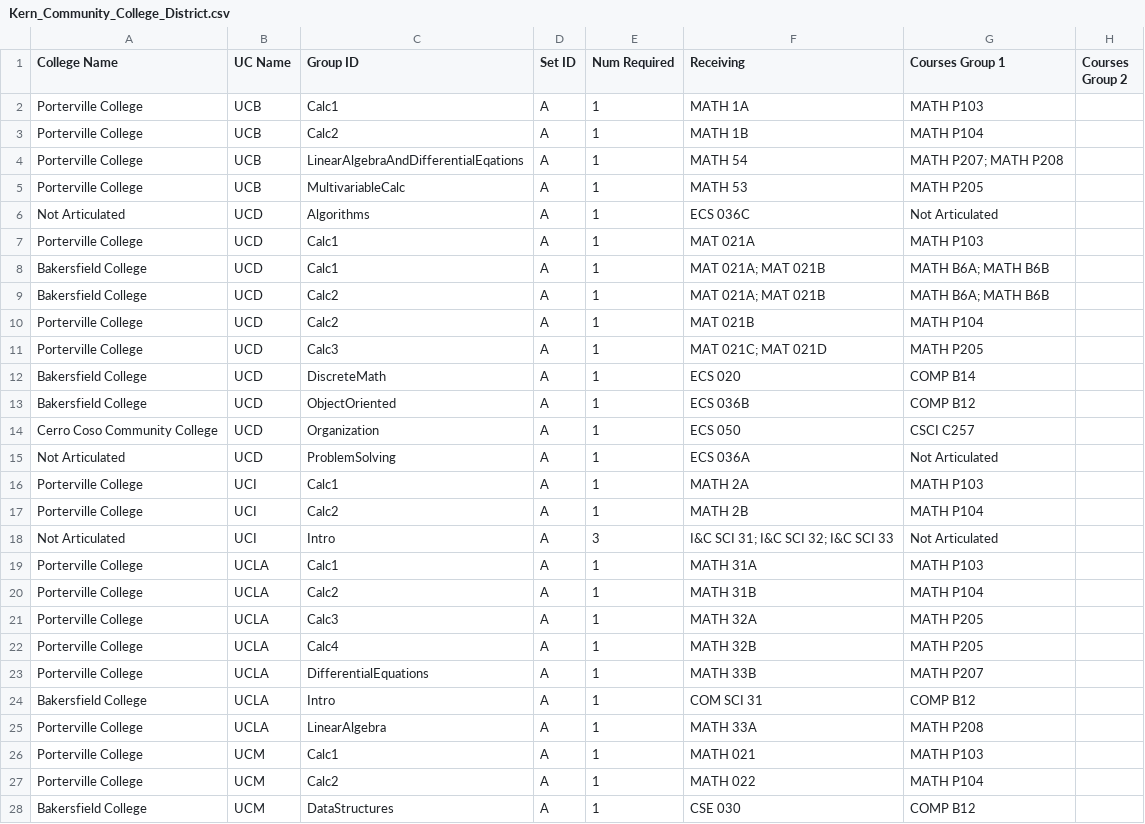
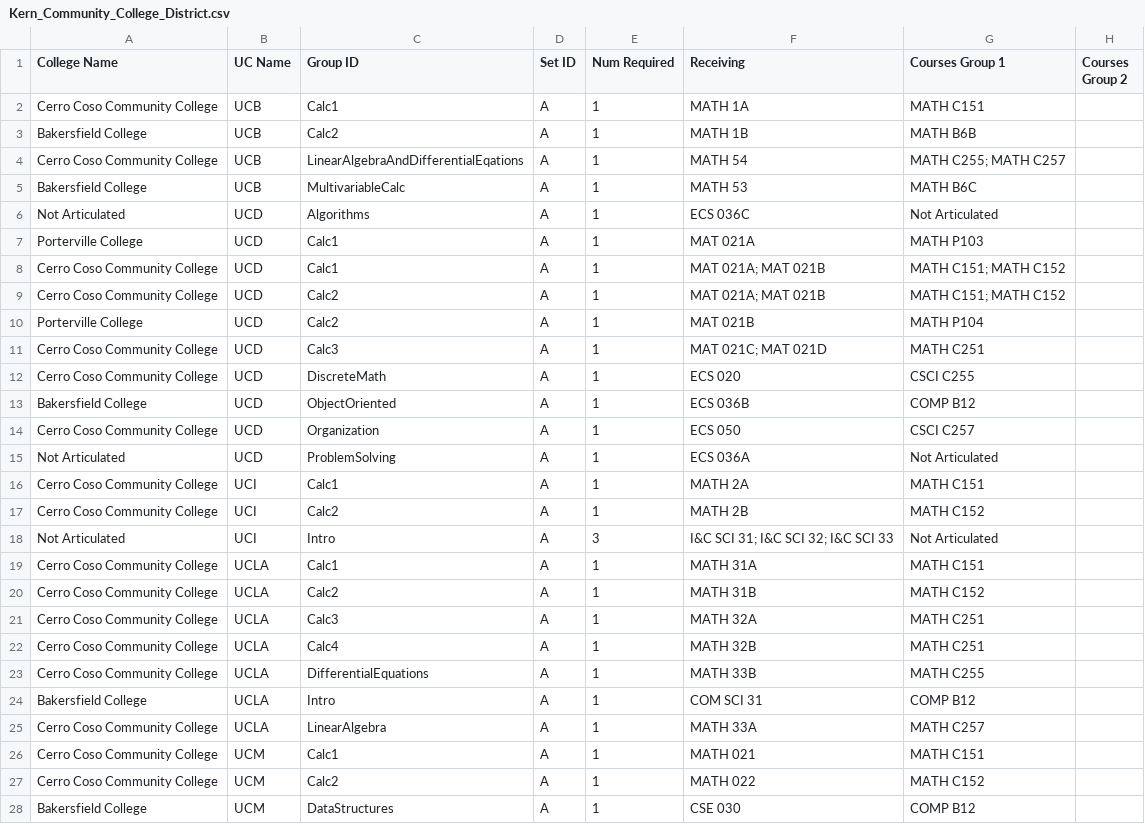
Before and after one commit to jpdavalos423/assist_web_scraping, a CSV file: district_csvs/Kern_Community_College_District.csv, drawn as a sheet; only a part is shown; the diff covers the shown part only.

```diff
--- a/district_csvs/Kern_Community_College_District.csv
+++ b/district_csvs/Kern_Community_College_District.csv
@@ -1,13 +1,13 @@
 College Name,UC Name,Group ID,Set ID,Num Required,Receiving,Courses Group 1,Courses Group 2
-Porterville College,UCB,Calc1,A,1,MATH 1A,MATH P103,
-Porterville College,UCB,Calc2,A,1,MATH 1B,MATH P104,
-Porterville College,UCB,LinearAlgebraAndDifferentialEqations,A,1,MATH 54,MATH P207; MATH P208,
-Porterville College,UCB,MultivariableCalc,A,1,MATH 53,MATH P205,
+Cerro Coso Community College,UCB,Calc1,A,1,MATH 1A,MATH C151,
+Bakersfield College,UCB,Calc2,A,1,MATH 1B,MATH B6B,
+Cerro Coso Community College,UCB,LinearAlgebraAndDifferentialEqations,A,1,MATH 54,MATH C255; MATH C257,
+Bakersfield College,UCB,MultivariableCalc,A,1,MATH 53,MATH B6C,
 Not Articulated,UCD,Algorithms,A,1,ECS 036C,Not Articulated,
 Porterville College,UCD,Calc1,A,1,MAT 021A,MATH P103,
-Bakersfield College,UCD,Calc1,A,1,MAT 021A; MAT 021B,MATH B6A; MATH B6B,
-Bakersfield College,UCD,Calc2,A,1,MAT 021A; MAT 021B,MATH B6A; MATH B6B,
+Cerro Coso Community College,UCD,Calc1,A,1,MAT 021A; MAT 021B,MATH C151; MATH C152,
+Cerro Coso Community College,UCD,Calc2,A,1,MAT 021A; MAT 021B,MATH C151; MATH C152,
 Porterville College,UCD,Calc2,A,1,MAT 021B,MATH P104,
-Porterville College,UCD,Calc3,A,1,MAT 021C; MAT 021D,MATH P205,
-Bakersfield College,UCD,DiscreteMath,A,1,ECS 020,COMP B14,
+Cerro Coso Community College,UCD,Calc3,A,1,MAT 021C; MAT 021D,MATH C251,
+Cerro Coso Community College,UCD,DiscreteMath,A,1,ECS 020,CSCI C255,
 Bakersfield College,UCD,ObjectOriented,A,1,ECS 036B,COMP B12,
@@ -15,14 +15,14 @@ Cerro Coso Community College,UCD,Organization,A,1,ECS 050,CSCI C257,
 Not Articulated,UCD,ProblemSolving,A,1,ECS 036A,Not Articulated,
-Porterville College,UCI,Calc1,A,1,MATH 2A,MATH P103,
-Porterville College,UCI,Calc2,A,1,MATH 2B,MATH P104,
+Cerro Coso Community College,UCI,Calc1,A,1,MATH 2A,MATH C151,
+Cerro Coso Community College,UCI,Calc2,A,1,MATH 2B,MATH C152,
 Not Articulated,UCI,Intro,A,3,I&C SCI 31; I&C SCI 32; I&C SCI 33,Not Articulated,
-Porterville College,UCLA,Calc1,A,1,MATH 31A,MATH P103,
-Porterville College,UCLA,Calc2,A,1,MATH 31B,MATH P104,
-Porterville College,UCLA,Calc3,A,1,MATH 32A,MATH P205,
-Porterville College,UCLA,Calc4,A,1,MATH 32B,MATH P205,
-Porterville College,UCLA,DifferentialEquations,A,1,MATH 33B,MATH P207,
+Cerro Coso Community College,UCLA,Calc1,A,1,MATH 31A,MATH C151,
+Cerro Coso Community College,UCLA,Calc2,A,1,MATH 31B,MATH C152,
+Cerro Coso Community College,UCLA,Calc3,A,1,MATH 32A,MATH C251,
+Cerro Coso Community College,UCLA,Calc4,A,1,MATH 32B,MATH C251,
+Cerro Coso Community College,UCLA,DifferentialEquations,A,1,MATH 33B,MATH C255,
 Bakersfield College,UCLA,Intro,A,1,COM SCI 31,COMP B12,
-Porterville College,UCLA,LinearAlgebra,A,1,MATH 33A,MATH P208,
-Porterville College,UCM,Calc1,A,1,MATH 021,MATH P103,
-Porterville College,UCM,Calc2,A,1,MATH 022,MATH P104,
+Cerro Coso Community College,UCLA,LinearAlgebra,A,1,MATH 33A,MATH C257,
+Cerro Coso Community College,UCM,Calc1,A,1,MATH 021,MATH C151,
+Cerro Coso Community College,UCM,Calc2,A,1,MATH 022,MATH C152,
 Bakersfield College,UCM,DataStructures,A,1,CSE 030,COMP B12,
```
Also changed, not shown: 30 edited cells elsewhere in this file, district_csvs/Chabot-Las_Positas_Community_College_District.csv, district_csvs/Foothill-De_Anza_Community_College_District.csv, 18 other files.
